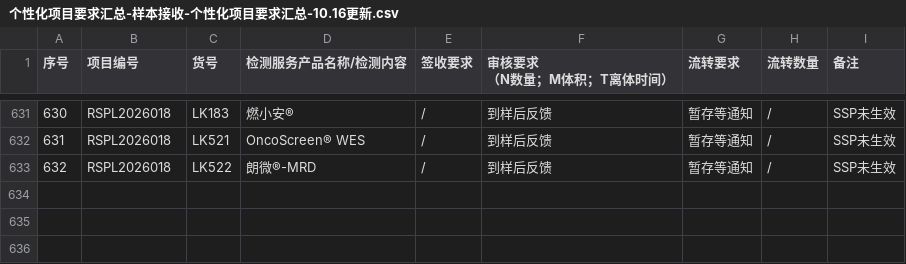
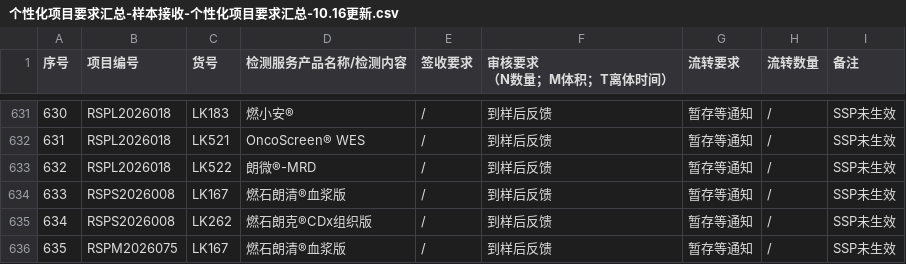
Before and after one commit to sy2924/project-qc-data, a CSV file: 个性化项目要求汇总-样本接收-个性化项目要求汇总-10.16更新.csv, drawn as a sheet; only a part is shown, gaps mark what is left out; the diff covers the shown part only; the diff names each change by its address in the sheet, - before the commit and + after, or states it on an @@ line.

Commit message:
Update 个性化项目要求汇总-样本接收-个性化项目要求汇总-10.16更新.csv

```diff
--- a/个性化项目要求汇总-样本接收-个性化项目要求汇总-10.16更新.csv
+++ b/个性化项目要求汇总-样本接收-个性化项目要求汇总-10.16更新.csv
+row 634: 633 | RSPS2026008 | LK167 | 燃石朗清®血浆版 | / | 到样后反馈 | 暂存等通知 | / | SSP未生效
+row 635: 634 | RSPS2026008 | LK262 | 燃石朗克®CDx组织版 | / | 到样后反馈 | 暂存等通知 | / | SSP未生效
+row 636: 635 | RSPM2026075 | LK167 | 燃石朗清®血浆版 | / | 到样后反馈 | 暂存等通知 | / | SSP未生效
```
Also changed, not shown: 3 added rows and 22 edited cells elsewhere in this file.
